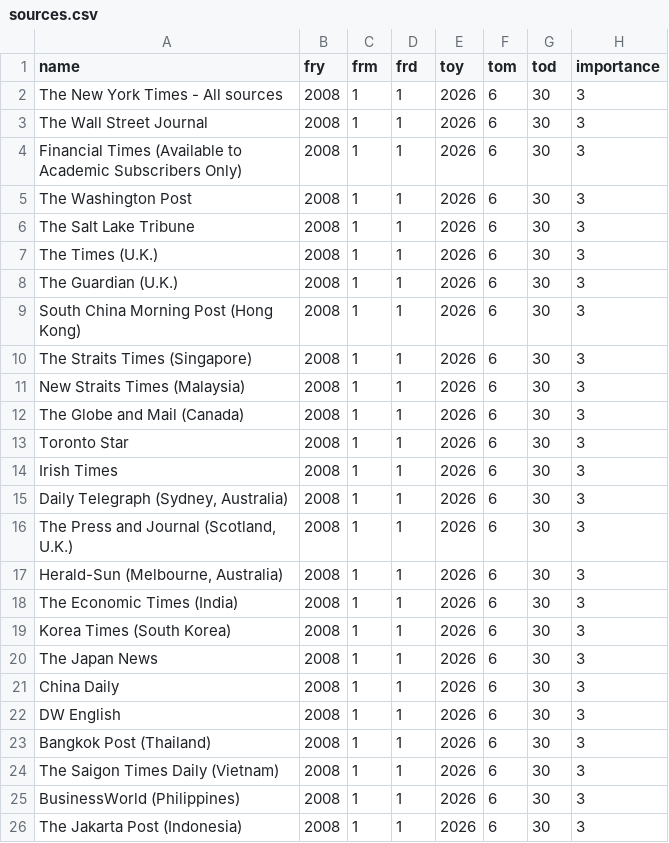
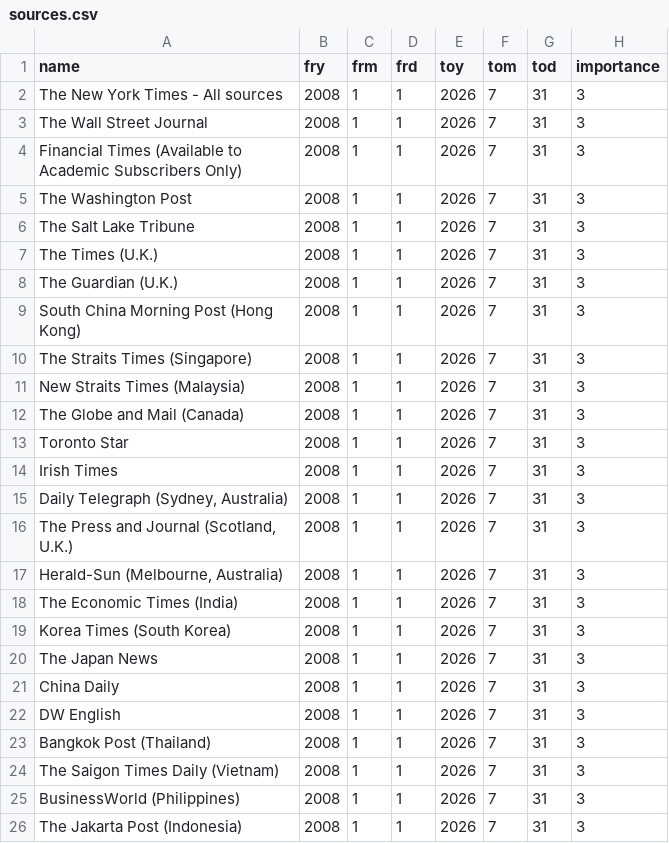
Before and after one commit to hmorao95/reu_world, a CSV file: config/sources.csv, drawn as a sheet.

```diff
--- a/config/sources.csv
+++ b/config/sources.csv
@@ -1,26 +1,26 @@
 name,fry,frm,frd,toy,tom,tod,importance
-The New York Times - All sources,2008,1,1,2026,6,30,3
-The Wall Street Journal,2008,1,1,2026,6,30,3
-Financial Times (Available to Academic Subscribers Only),2008,1,1,2026,6,30,3
-The Washington Post,2008,1,1,2026,6,30,3
-The Salt Lake Tribune,2008,1,1,2026,6,30,3
-The Times (U.K.),2008,1,1,2026,6,30,3
-The Guardian (U.K.),2008,1,1,2026,6,30,3
-South China Morning Post (Hong Kong),2008,1,1,2026,6,30,3
-The Straits Times (Singapore),2008,1,1,2026,6,30,3
-New Straits Times (Malaysia),2008,1,1,2026,6,30,3
-The Globe and Mail (Canada),2008,1,1,2026,6,30,3
-Toronto Star,2008,1,1,2026,6,30,3
-Irish Times,2008,1,1,2026,6,30,3
-"Daily Telegraph (Sydney, Australia)",2008,1,1,2026,6,30,3
-"The Press and Journal (Scotland, U.K.)",2008,1,1,2026,6,30,3
-"Herald-Sun (Melbourne, Australia)",2008,1,1,2026,6,30,3
-The Economic Times (India),2008,1,1,2026,6,30,3
-Korea Times (South Korea),2008,1,1,2026,6,30,3
-The Japan News,2008,1,1,2026,6,30,3
-China Daily,2008,1,1,2026,6,30,3
-DW English,2008,1,1,2026,6,30,3
-Bangkok Post (Thailand),2008,1,1,2026,6,30,3
-The Saigon Times Daily (Vietnam),2008,1,1,2026,6,30,3
-BusinessWorld (Philippines),2008,1,1,2026,6,30,3
-The Jakarta Post (Indonesia),2008,1,1,2026,6,30,3
+The New York Times - All sources,2008,1,1,2026,7,31,3
+The Wall Street Journal,2008,1,1,2026,7,31,3
+Financial Times (Available to Academic Subscribers Only),2008,1,1,2026,7,31,3
+The Washington Post,2008,1,1,2026,7,31,3
+The Salt Lake Tribune,2008,1,1,2026,7,31,3
+The Times (U.K.),2008,1,1,2026,7,31,3
+The Guardian (U.K.),2008,1,1,2026,7,31,3
+South China Morning Post (Hong Kong),2008,1,1,2026,7,31,3
+The Straits Times (Singapore),2008,1,1,2026,7,31,3
+New Straits Times (Malaysia),2008,1,1,2026,7,31,3
+The Globe and Mail (Canada),2008,1,1,2026,7,31,3
+Toronto Star,2008,1,1,2026,7,31,3
+Irish Times,2008,1,1,2026,7,31,3
+"Daily Telegraph (Sydney, Australia)",2008,1,1,2026,7,31,3
+"The Press and Journal (Scotland, U.K.)",2008,1,1,2026,7,31,3
+"Herald-Sun (Melbourne, Australia)",2008,1,1,2026,7,31,3
+The Economic Times (India),2008,1,1,2026,7,31,3
+Korea Times (South Korea),2008,1,1,2026,7,31,3
+The Japan News,2008,1,1,2026,7,31,3
+China Daily,2008,1,1,2026,7,31,3
+DW English,2008,1,1,2026,7,31,3
+Bangkok Post (Thailand),2008,1,1,2026,7,31,3
+The Saigon Times Daily (Vietnam),2008,1,1,2026,7,31,3
+BusinessWorld (Philippines),2008,1,1,2026,7,31,3
+The Jakarta Post (Indonesia),2008,1,1,2026,7,31,3
```
Also changed, not shown: data/processed/index.csv, data/raw/num_hits.csv, 3 other files.
